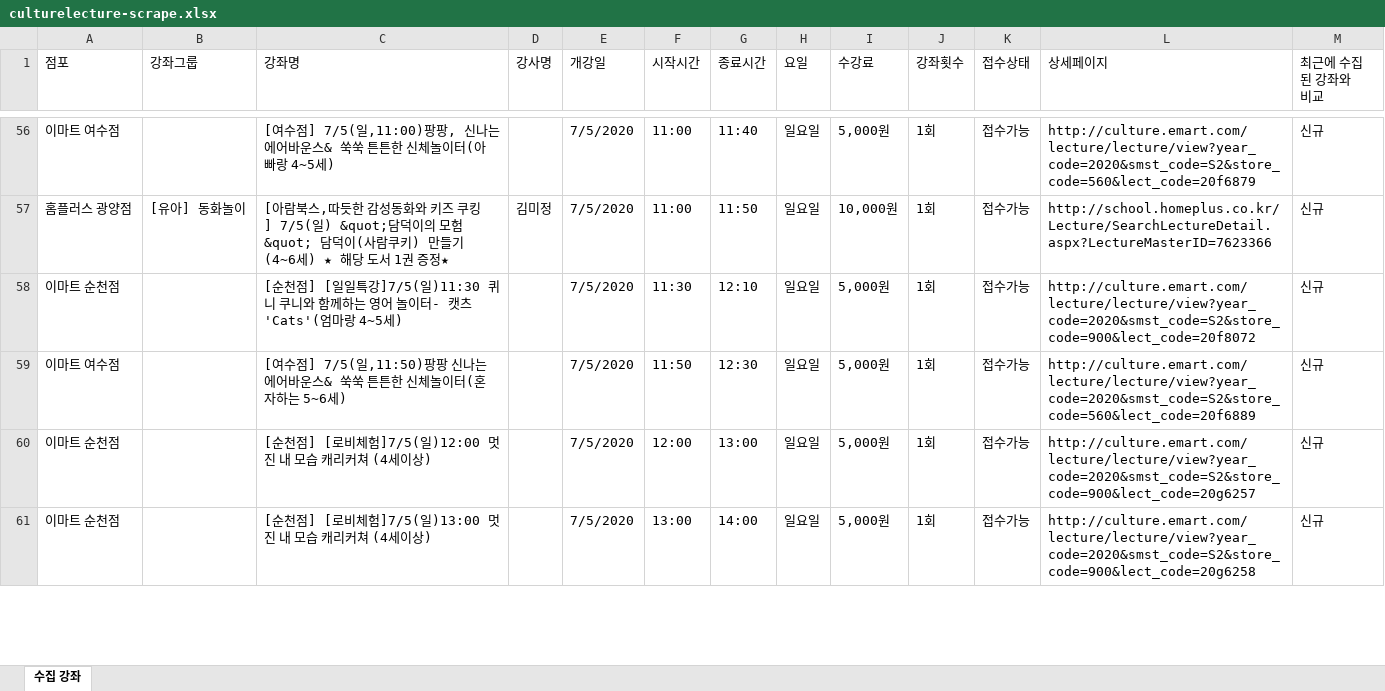
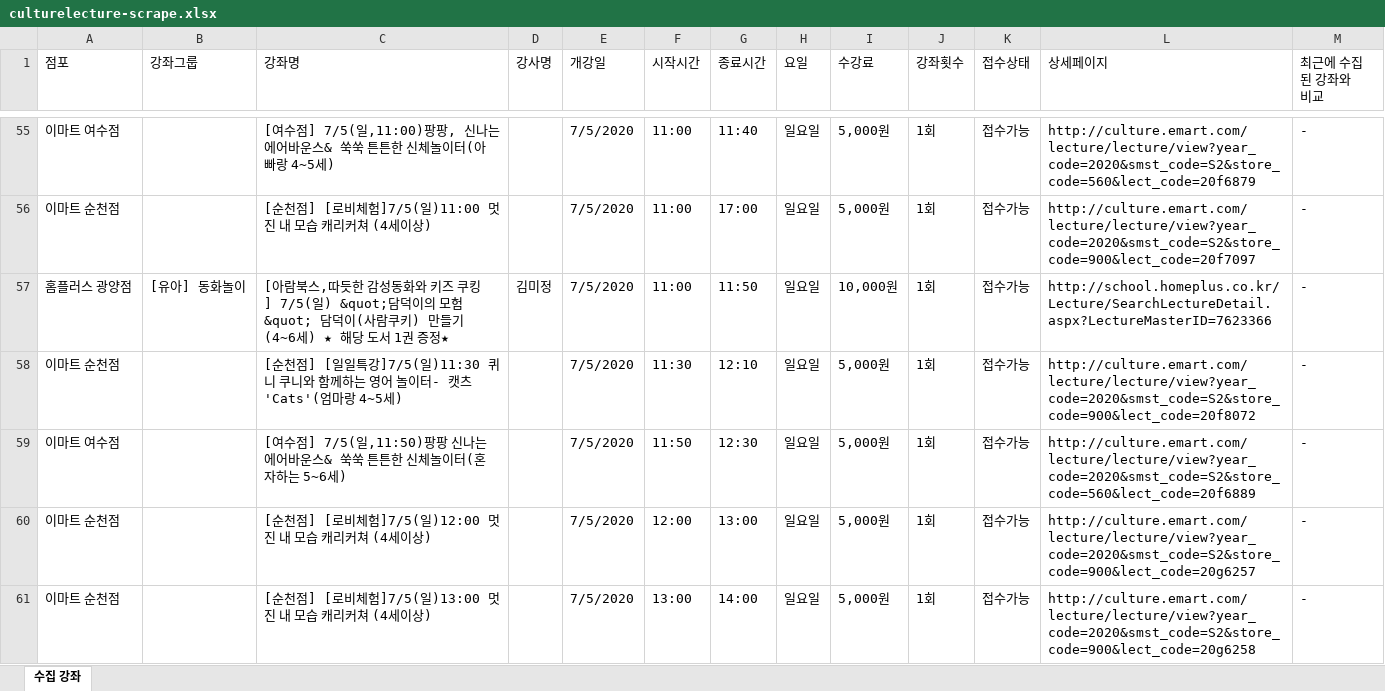
Before and after one commit to DarkKaiser/culturelecture-scrape, an Excel workbook: culturelecture-scrape.xlsx, sheet 수집 강좌, drawn as a sheet; only a part is shown, gaps mark what is left out; values as stored, in another font and other column widths than the file's, no cell formats; addresses are those after the commit; the diff covers the shown part only; the diff names each change by its address in the sheet, - before the commit and + after, or states it on an @@ line.

```diff
--- a/culturelecture-scrape.xlsx (sheet 수집 강좌)
+++ b/culturelecture-scrape.xlsx (sheet 수집 강좌)
-M55 (최근에 수집된 강좌와 비교): 신규
+M55 (최근에 수집된 강좌와 비교): -
+row 56: 이마트 순천점 |  | [순천점] [로비체험]7/5(일)11:00 멋진 내 모습 캐리커쳐 (4세이상) |  | 7/5/2020 | 11:00 | 17:00 | 일요일 | 5,000원 | 1회 | 접수가능 | http://culture.emart.com/lecture/lecture/view?year_code=2020&smst_code=S2&store_code=900&lect_code=20f7097 | -
-M57:M61 (최근에 수집된 강좌와 비교): 신규
+M57:M61 (최근에 수집된 강좌와 비교): -
```
Also changed, not shown: 2 added rows, 3 removed rows and 123 edited cells elsewhere in this sheet, cell formats, 2 other files.
